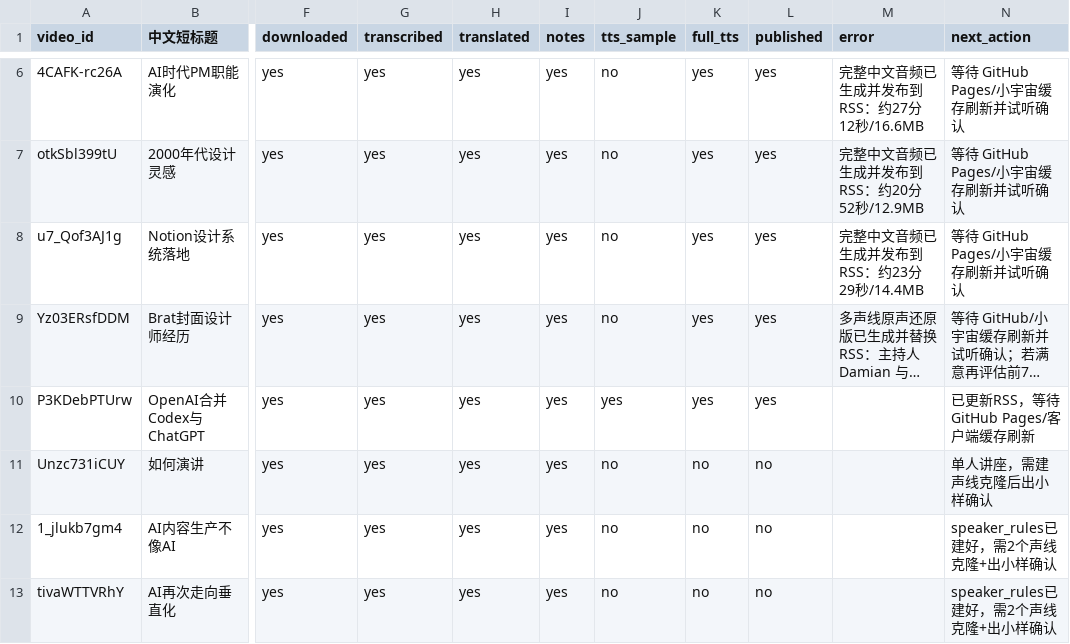
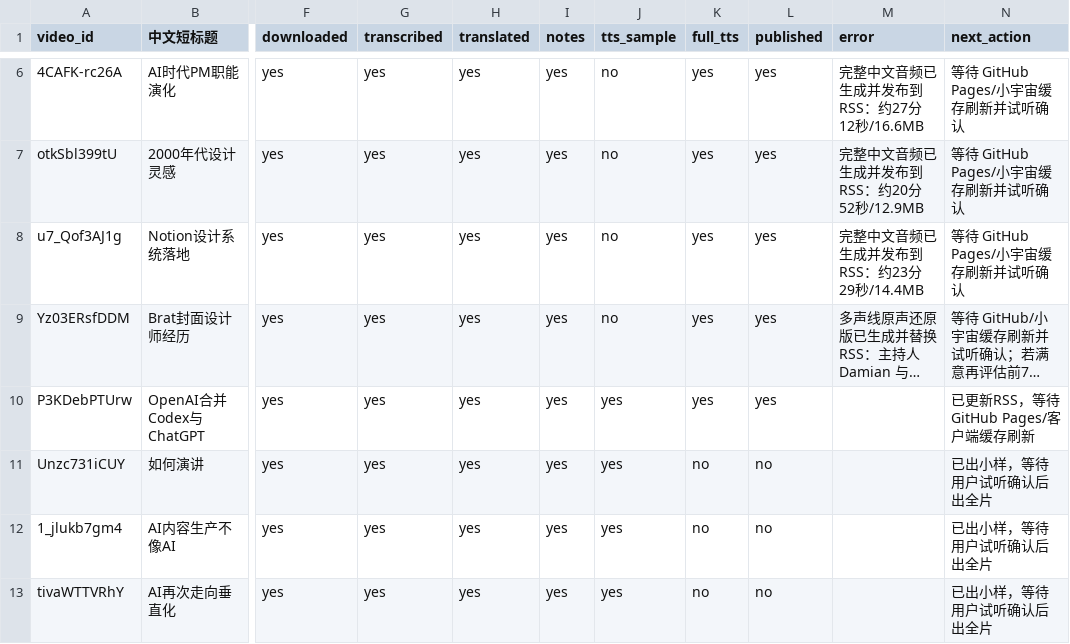
Before and after one commit to mango666ai/podcast-translator, a CSV file: podcast_status.csv, drawn as a sheet; only a part is shown, gaps mark what is left out; long unchanged cells end in …; the diff names each change by its address in the sheet, - before the commit and + after, or states it on an @@ line.

Commit message:
3集声音克隆完成，均已出小样待确认
- Unzc731iCUY(How to Speak): 单声线 Patrick Winston
- 1_jlukb7gm4(Alex Lieberman): 双声线，主持人+Alex
- tivaWTTVRhY(Dianne Penn): 双声线，嘉宾新克隆+复用第9集Lenny声线
- 记录MiniMax voice_id首字符必须是字母的限制（video_id数字开头时需加前缀）

```diff
--- a/podcast_status.csv
+++ b/podcast_status.csv
-J11:J13 (tts_sample): no
+J11:J13 (tts_sample): yes
-N11 (next_action): 单人讲座，需建声线克隆后出小样确认
+N11 (next_action): 已出小样，等待用户试听确认后出全片
-N12:N13 (next_action): speaker_rules已建好，需2个声线克隆+出小样确认
+N12:N13 (next_action): 已出小样，等待用户试听确认后出全片
```
Also changed, not shown: 1 other file.
